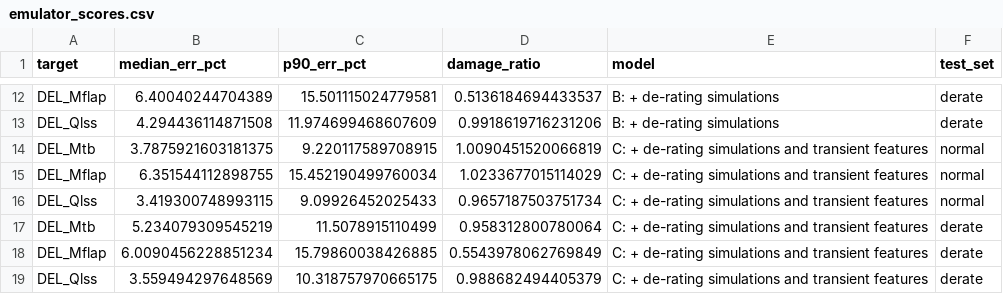
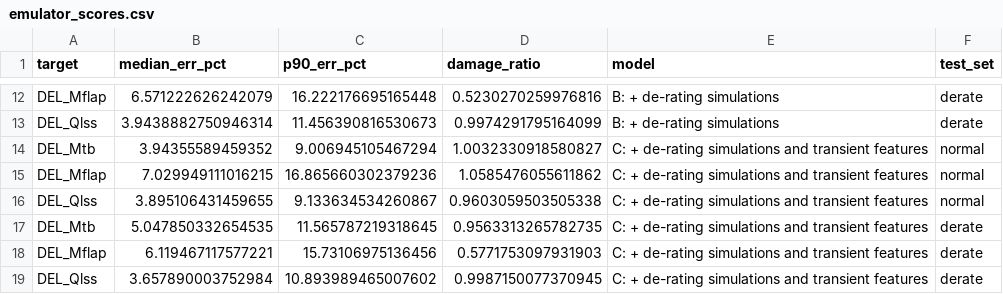
Before and after one commit to Malmand/wind-fleet-instability-monitoring, a CSV file: derating/results/emulator_scores.csv, drawn as a sheet; only a part is shown, gaps mark what is left out; the diff covers the shown part only; the diff names each change by its address in the sheet, - before the commit and + after, or states it on an @@ line.

```diff
--- a/derating/results/emulator_scores.csv
+++ b/derating/results/emulator_scores.csv
-B12 (median_err_pct): 6.40040244704389
+B12 (median_err_pct): 6.571222626242079
-C12 (p90_err_pct): 15.501115024779581
+C12 (p90_err_pct): 16.222176695165448
-D12 (damage_ratio): 0.5136184694433537
+D12 (damage_ratio): 0.5230270259976816
-B13 (median_err_pct): 4.294436114871508
+B13 (median_err_pct): 3.9438882750946314
-C13 (p90_err_pct): 11.974699468607609
+C13 (p90_err_pct): 11.456390816530673
-D13 (damage_ratio): 0.9918619716231206
+D13 (damage_ratio): 0.9974291795164099
-B14 (median_err_pct): 3.7875921603181375
+B14 (median_err_pct): 3.94355589459352
-C14 (p90_err_pct): 9.220117589708915
+C14 (p90_err_pct): 9.006945105467294
-D14 (damage_ratio): 1.0090451520066819
+D14 (damage_ratio): 1.0032330918580827
-B15 (median_err_pct): 6.351544112898755
+B15 (median_err_pct): 7.029949111016215
-C15 (p90_err_pct): 15.452190499760034
+C15 (p90_err_pct): 16.865660302379236
-D15 (damage_ratio): 1.0233677015114029
+D15 (damage_ratio): 1.0585476055611862
-B16 (median_err_pct): 3.419300748993115
+B16 (median_err_pct): 3.895106431459655
-C16 (p90_err_pct): 9.09926452025433
+C16 (p90_err_pct): 9.133634534260867
-D16 (damage_ratio): 0.9657187503751734
+D16 (damage_ratio): 0.9603059503505338
-B17 (median_err_pct): 5.234079309545219
+B17 (median_err_pct): 5.047850332654535
-C17 (p90_err_pct): 11.5078915110499
+C17 (p90_err_pct): 11.565787219318645
-D17 (damage_ratio): 0.958312800780064
+D17 (damage_ratio): 0.9563313265782735
-B18 (median_err_pct): 6.0090456228851234
+B18 (median_err_pct): 6.119467117577221
-C18 (p90_err_pct): 15.79860038426885
+C18 (p90_err_pct): 15.73106975136456
-D18 (damage_ratio): 0.5543978062769849
+D18 (damage_ratio): 0.5771753097931903
-B19 (median_err_pct): 3.559494297648569
+B19 (median_err_pct): 3.657890003752984
-C19 (p90_err_pct): 10.318757970665175
+C19 (p90_err_pct): 10.893989465007602
-D19 (damage_ratio): 0.988682494405379
+D19 (damage_ratio): 0.9987150077370945
```
Also changed, not shown: 30 edited cells elsewhere in this file, derating/results/emulator_test_predictions.csv, derating/results/field_scores.csv, 14 other files.
